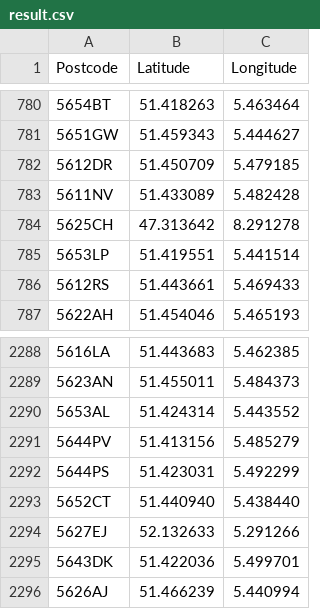
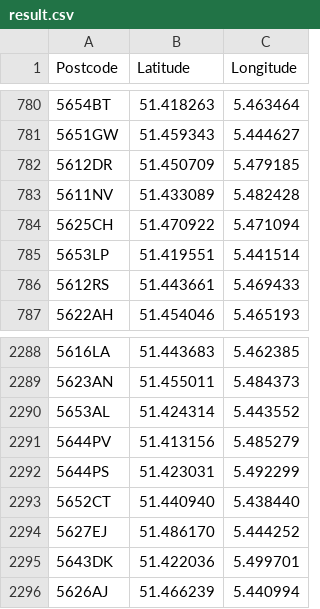
Before and after one commit to dragonkoko/DS-B-DS41, a CSV file: postCodeLongitudeLatitude/result.csv, drawn as a sheet; only a part is shown, gaps mark what is left out.

Commit message:
Fixing last 2 coordinates that were wrong

```diff
--- a/postCodeLongitudeLatitude/result.csv
+++ b/postCodeLongitudeLatitude/result.csv
@@ -783,3 +783,3 @@ Postcode,Latitude,Longitude
 5611NV,51.433089,5.482428
-5625CH,47.313642,8.291278
+5625CH,51.470922,5.471094
 5653LP,51.419551,5.441514
@@ -2293,3 +2293,3 @@ Postcode,Latitude,Longitude
 5652CT,51.440940,5.438440
-5627EJ,52.132633,5.291266
+5627EJ,51.486170,5.444252
 5643DK,51.422036,5.499701
```
